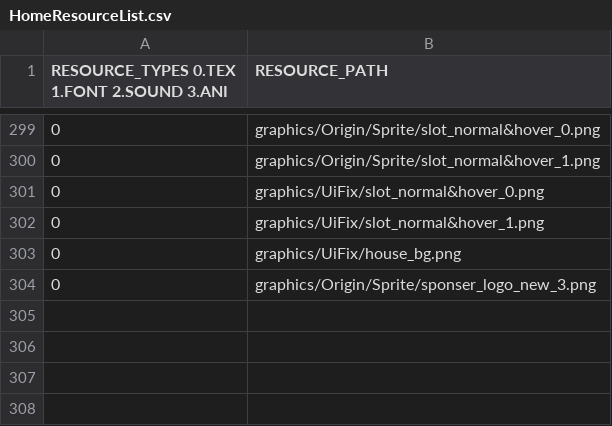
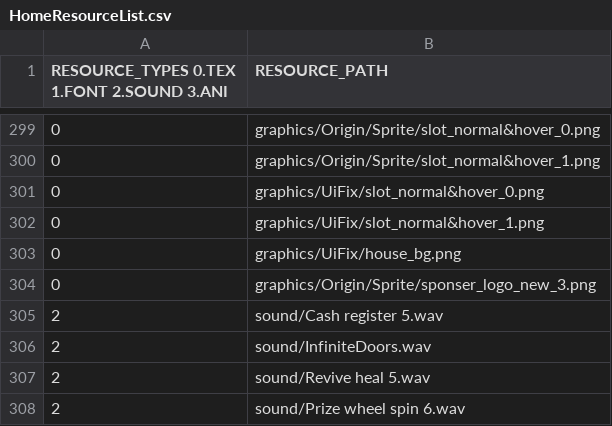
Before and after one commit to Crecrepher/Teamfight_manager, a CSV file: Teamfight_manager-bin/tables/HomeResourceList.csv, drawn as a sheet; only a part is shown, gaps mark what is left out; the diff names each change by its address in the sheet, - before the commit and + after, or states it on an @@ line.

```diff
--- a/Teamfight_manager-bin/tables/HomeResourceList.csv
+++ b/Teamfight_manager-bin/tables/HomeResourceList.csv
+row 305: 2 | sound/Cash register 5.wav
+row 306: 2 | sound/InfiniteDoors.wav
+row 307: 2 | sound/Revive heal 5.wav
+row 308: 2 | sound/Prize wheel spin 6.wav
```
Also changed, not shown: Teamfight_manager-bin/tables/GameResourceList.csv, Teamfight_manager-bin/tables/TitleResourceList.csv, 4 other files.
